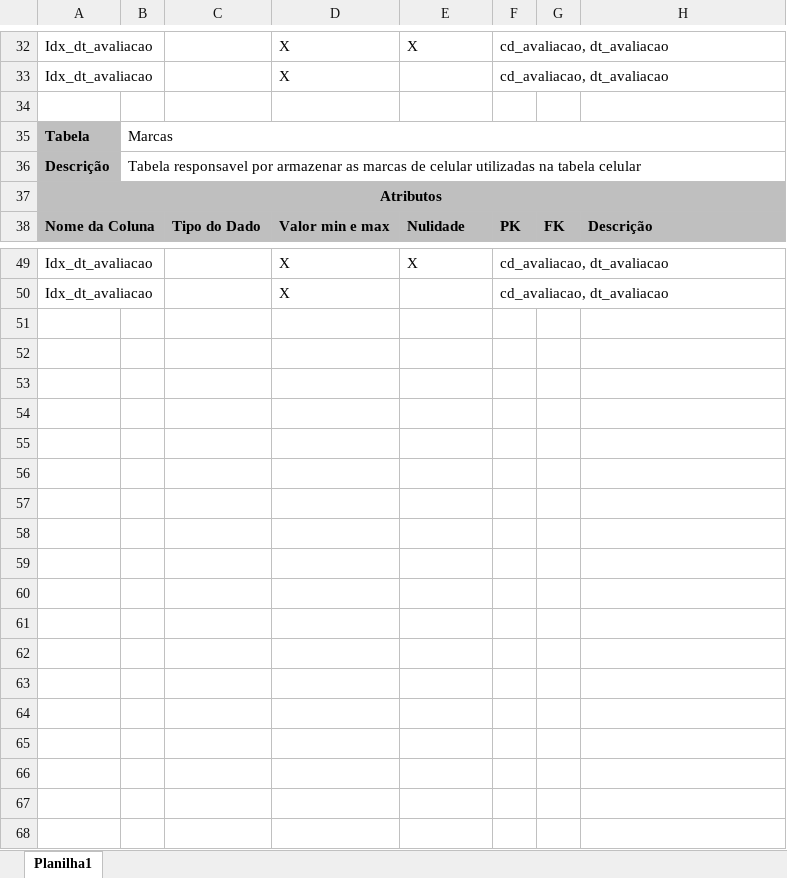
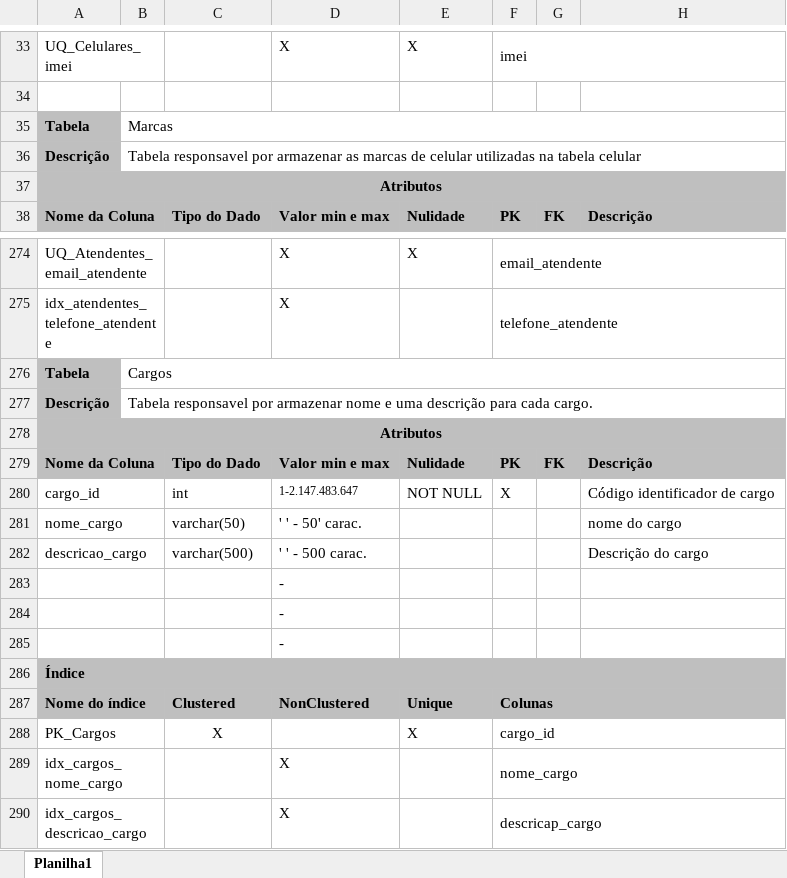
Before and after one commit to qeitiof/securecel, an Excel workbook: dicionario_dados/Dicionario de dados.xlsx, sheet Planilha1, drawn as a sheet; only a part is shown, gaps mark what is left out; values as stored, in another font and other column widths than the file's, no borders; removed rows and columns are numbered as before the commit, all else as after; the diff covers the shown part only; the diff names each change by its address in the sheet, - before the commit and + after, or states it on an @@ line.

Commit message:
Refactor indices.sql: Remove unused indices for 'Clientes', 'Celulares', and 'Atendimentos'; fix typo in 'tipo_contato_id' index.

```diff
--- a/dicionario_dados/Dicionario de dados.xlsx (sheet Planilha1)
+++ b/dicionario_dados/Dicionario de dados.xlsx (sheet Planilha1)
-A33: Idx_dt_avaliacao
+A33: UQ_Celulares_imei
-F33: cd_avaliacao, dt_avaliacao
+F33: imei
-row 33: Idx_dt_avaliacao |  |  | X |  | cd_avaliacao, dt_avaliacao
-A274: Idx_dt_avaliacao
+A274: UQ_Atendentes_email_atendente
-F274: cd_avaliacao, dt_avaliacao
+F274: email_atendente
-row 50: Idx_dt_avaliacao |  |  | X |  | cd_avaliacao, dt_avaliacao
+row 275: idx_atendentes_telefone_atendente |  |  | X |  | telefone_atendente
+row 276: Tabela | Cargos
+row 277: Descrição | Tabela responsavel por armazenar nome e uma descrição para cada cargo.
+row 278: Atributos
+row 279: Nome da Coluna |  | Tipo do Dado | Valor min e max | Nulidade | PK | FK | Descrição
+row 280: cargo_id |  | int | 1-2.147.483.647 | NOT NULL | X |  | Código identificador de cargo
+row 281: nome_cargo |  | varchar(50) | ' ' - 50' carac. |  |  |  | nome do cargo
+row 282: descricao_cargo |  | varchar(500) | ' ' - 500 carac. |  |  |  | Descrição do cargo
+row 283:  |  |  | -
+row 284:  |  |  | -
+row 285:  |  |  | -
+row 286: Índice
+row 287: Nome do índice |  | Clustered | NonClustered | Unique | Colunas
+row 288: PK_Cargos |  | X |  | X | cargo_id
+row 289: idx_cargos_nome_cargo |  |  | X |  | nome_cargo
+row 290: idx_cargos_descricao_cargo |  |  | X |  | descricap_cargo
```
Also changed, not shown: 234 added rows, 8 removed rows, 36 edited cells, cell formats and merged cells elsewhere in this sheet, 1 other file.
